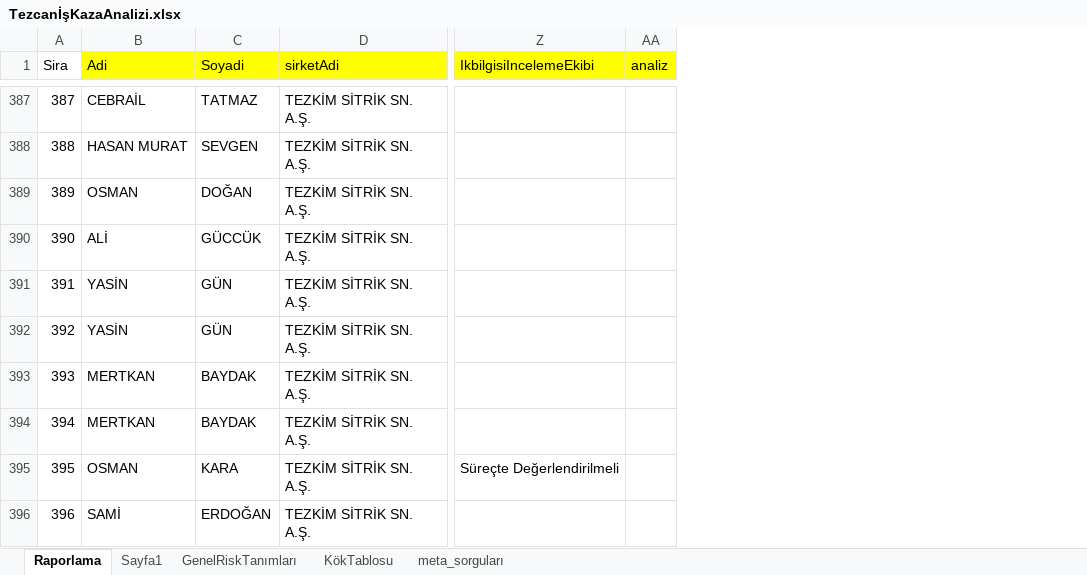
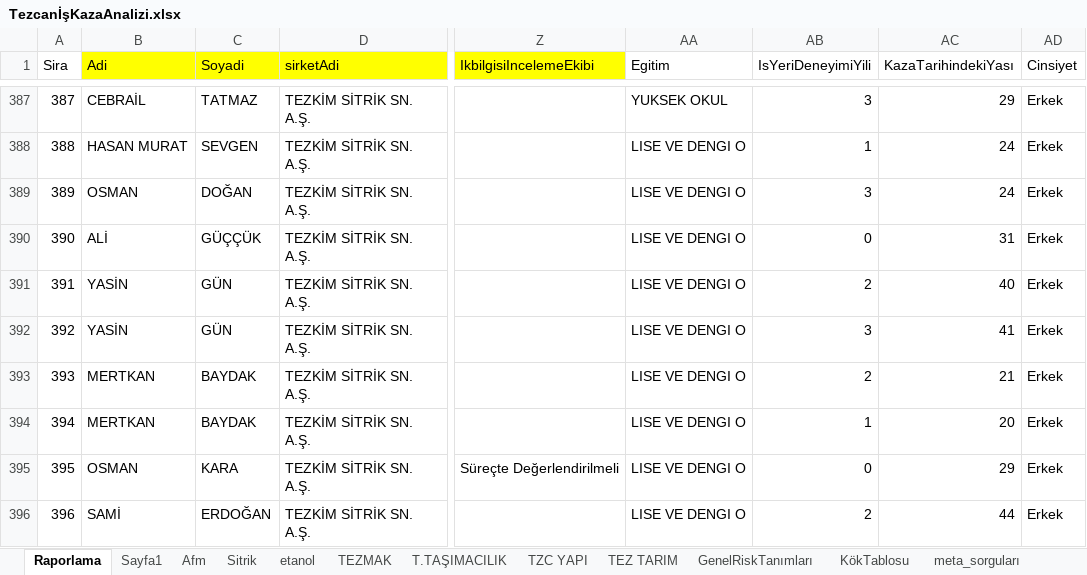
Before and after one commit to berdemer/excelToJson, an Excel workbook: tezcanlarİş KazasıAnalizi/TezcanİşKazaAnalizi.xlsx, sheet Raporlama, drawn as a sheet; only a part is shown, gaps mark what is left out; values as stored, in another font and other column widths than the file's, no borders; removed rows and columns are numbered as before the commit, all else as after; the diff covers the shown part only; the diff names each change by its address in the sheet, - before the commit and + after, or states it on an @@ line.

```diff
--- a/tezcanlarİş KazasıAnalizi/TezcanİşKazaAnalizi.xlsx (sheet Raporlama)
+++ b/tezcanlarİş KazasıAnalizi/TezcanİşKazaAnalizi.xlsx (sheet Raporlama)
+sheet tab: Afm
+sheet tab: Sitrik
+sheet tab: etanol
+sheet tab: TEZMAK
+sheet tab: T.TAŞIMACILIK
+sheet tab: TZC YAPI
+sheet tab: TEZ TARIM
-column AA (analiz), empty
+column AA (Egitim), rows 387-396: YUKSEK OKUL | LISE VE DENGI O | LISE VE DENGI O | LISE VE DENGI O | LISE VE DENGI O | LISE VE DENGI O | LISE VE DENGI O | LISE VE DENGI O | LISE VE DENGI O | LISE VE DENGI O
+column AB (IsYeriDeneyimiYili), rows 387-396: 3 | 1 | 3 | 0 | 2 | 3 | 2 | 1 | 0 | 2
+column AC (KazaTarihindekiYası), rows 387-396: 29 | 24 | 24 | 31 | 40 | 41 | 21 | 20 | 29 | 44
+column AD (Cinsiyet), rows 387-396: all Erkek
-C390 (Soyadi): GÜCCÜK
+C390 (Soyadi): GÜÇÇÜK
```
Also changed, not shown: 4 edited cells elsewhere in this sheet, sheet Sayfa1, 5 other files.
